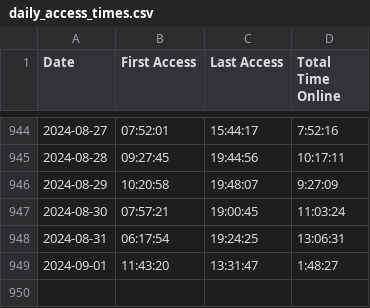
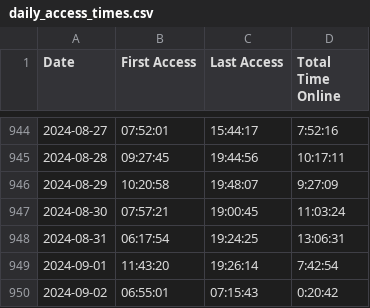
Before and after one commit to joereddington/export-history, a CSV file: daily_access_times.csv, drawn as a sheet; only a part is shown, gaps mark what is left out.

```diff
--- a/daily_access_times.csv
+++ b/daily_access_times.csv
@@ -948,2 +948,3 @@ Date,First Access,Last Access,Total Time Online
 2024-08-31,06:17:54,19:24:25,13:06:31
-2024-09-01,11:43:20,13:31:47,1:48:27
+2024-09-01,11:43:20,19:26:14,7:42:54
+2024-09-02,06:55:01,07:15:43,0:20:42
```
Also changed, not shown: 2 other files.
